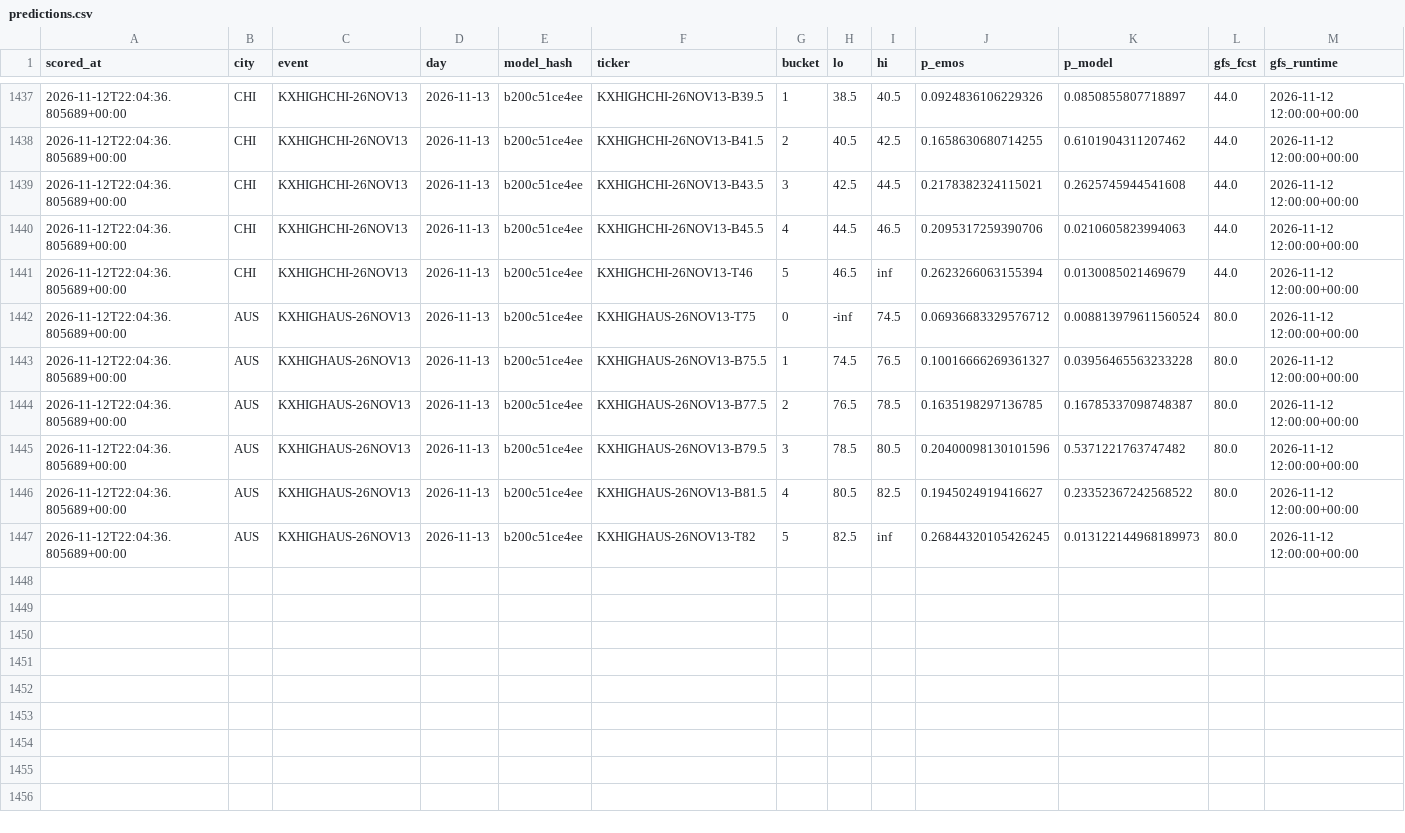
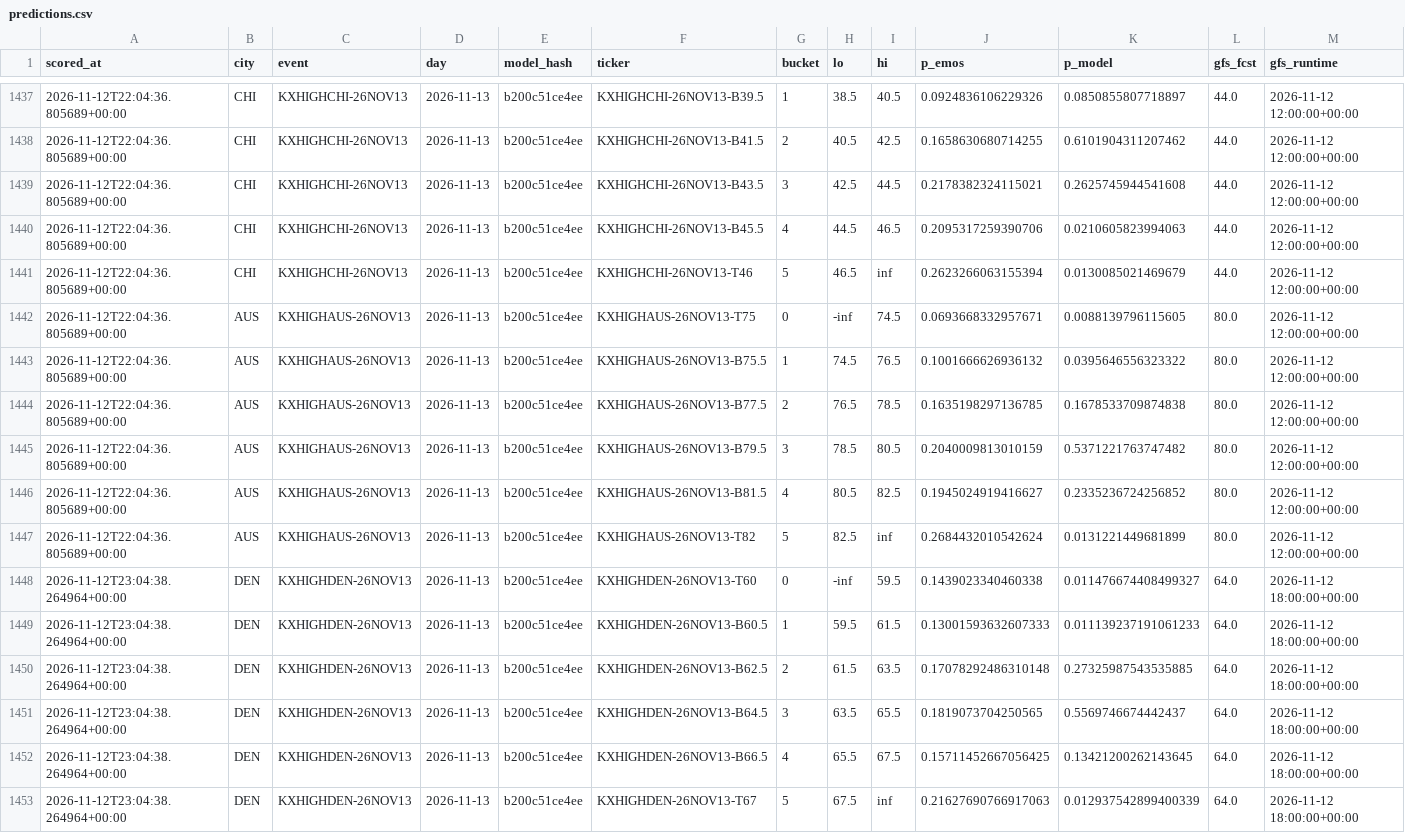
Before and after one commit to physicalreasoning/isotherm, a CSV file: predictions.csv, drawn as a sheet; only a part is shown, gaps mark what is left out.

```diff
--- a/predictions.csv
+++ b/predictions.csv
@@ -1441,7 +1441,13 @@ scored_at,city,event,day,model_hash,ticker,bucket,lo,hi,p_emos,p_model,gfs_fcst,
 2026-11-12T22:04:36.805689+00:00,CHI,KXHIGHCHI-26NOV13,2026-11-13,b200c51ce4ee,KXHIGHCHI-26NOV13-T46,5,46.5,inf,0.2623266063155394,0.0130085021469679,44.0,2026-11-12 12:00:00+00:00
-2026-11-12T22:04:36.805689+00:00,AUS,KXHIGHAUS-26NOV13,2026-11-13,b200c51ce4ee,KXHIGHAUS-26NOV13-T75,0,-inf,74.5,0.06936683329576712,0.008813979611560524,80.0,2026-11-12 12:00:00+00:00
-2026-11-12T22:04:36.805689+00:00,AUS,KXHIGHAUS-26NOV13,2026-11-13,b200c51ce4ee,KXHIGHAUS-26NOV13-B75.5,1,74.5,76.5,0.10016666269361327,0.03956465563233228,80.0,2026-11-12 12:00:00+00:00
-2026-11-12T22:04:36.805689+00:00,AUS,KXHIGHAUS-26NOV13,2026-11-13,b200c51ce4ee,KXHIGHAUS-26NOV13-B77.5,2,76.5,78.5,0.1635198297136785,0.16785337098748387,80.0,2026-11-12 12:00:00+00:00
-2026-11-12T22:04:36.805689+00:00,AUS,KXHIGHAUS-26NOV13,2026-11-13,b200c51ce4ee,KXHIGHAUS-26NOV13-B79.5,3,78.5,80.5,0.20400098130101596,0.5371221763747482,80.0,2026-11-12 12:00:00+00:00
-2026-11-12T22:04:36.805689+00:00,AUS,KXHIGHAUS-26NOV13,2026-11-13,b200c51ce4ee,KXHIGHAUS-26NOV13-B81.5,4,80.5,82.5,0.1945024919416627,0.23352367242568522,80.0,2026-11-12 12:00:00+00:00
-2026-11-12T22:04:36.805689+00:00,AUS,KXHIGHAUS-26NOV13,2026-11-13,b200c51ce4ee,KXHIGHAUS-26NOV13-T82,5,82.5,inf,0.26844320105426245,0.013122144968189973,80.0,2026-11-12 12:00:00+00:00
+2026-11-12T22:04:36.805689+00:00,AUS,KXHIGHAUS-26NOV13,2026-11-13,b200c51ce4ee,KXHIGHAUS-26NOV13-T75,0,-inf,74.5,0.0693668332957671,0.0088139796115605,80.0,2026-11-12 12:00:00+00:00
+2026-11-12T22:04:36.805689+00:00,AUS,KXHIGHAUS-26NOV13,2026-11-13,b200c51ce4ee,KXHIGHAUS-26NOV13-B75.5,1,74.5,76.5,0.1001666626936132,0.0395646556323322,80.0,2026-11-12 12:00:00+00:00
+2026-11-12T22:04:36.805689+00:00,AUS,KXHIGHAUS-26NOV13,2026-11-13,b200c51ce4ee,KXHIGHAUS-26NOV13-B77.5,2,76.5,78.5,0.1635198297136785,0.1678533709874838,80.0,2026-11-12 12:00:00+00:00
+2026-11-12T22:04:36.805689+00:00,AUS,KXHIGHAUS-26NOV13,2026-11-13,b200c51ce4ee,KXHIGHAUS-26NOV13-B79.5,3,78.5,80.5,0.2040009813010159,0.5371221763747482,80.0,2026-11-12 12:00:00+00:00
+2026-11-12T22:04:36.805689+00:00,AUS,KXHIGHAUS-26NOV13,2026-11-13,b200c51ce4ee,KXHIGHAUS-26NOV13-B81.5,4,80.5,82.5,0.1945024919416627,0.2335236724256852,80.0,2026-11-12 12:00:00+00:00
+2026-11-12T22:04:36.805689+00:00,AUS,KXHIGHAUS-26NOV13,2026-11-13,b200c51ce4ee,KXHIGHAUS-26NOV13-T82,5,82.5,inf,0.2684432010542624,0.0131221449681899,80.0,2026-11-12 12:00:00+00:00
+2026-11-12T23:04:38.264964+00:00,DEN,KXHIGHDEN-26NOV13,2026-11-13,b200c51ce4ee,KXHIGHDEN-26NOV13-T60,0,-inf,59.5,0.1439023340460338,0.011476674408499327,64.0,2026-11-12 18:00:00+00:00
+2026-11-12T23:04:38.264964+00:00,DEN,KXHIGHDEN-26NOV13,2026-11-13,b200c51ce4ee,KXHIGHDEN-26NOV13-B60.5,1,59.5,61.5,0.13001593632607333,0.011139237191061233,64.0,2026-11-12 18:00:00+00:00
+2026-11-12T23:04:38.264964+00:00,DEN,KXHIGHDEN-26NOV13,2026-11-13,b200c51ce4ee,KXHIGHDEN-26NOV13-B62.5,2,61.5,63.5,0.17078292486310148,0.27325987543535885,64.0,2026-11-12 18:00:00+00:00
+2026-11-12T23:04:38.264964+00:00,DEN,KXHIGHDEN-26NOV13,2026-11-13,b200c51ce4ee,KXHIGHDEN-26NOV13-B64.5,3,63.5,65.5,0.1819073704250565,0.5569746674442437,64.0,2026-11-12 18:00:00+00:00
+2026-11-12T23:04:38.264964+00:00,DEN,KXHIGHDEN-26NOV13,2026-11-13,b200c51ce4ee,KXHIGHDEN-26NOV13-B66.5,4,65.5,67.5,0.15711452667056425,0.13421200262143645,64.0,2026-11-12 18:00:00+00:00
+2026-11-12T23:04:38.264964+00:00,DEN,KXHIGHDEN-26NOV13,2026-11-13,b200c51ce4ee,KXHIGHDEN-26NOV13-T67,5,67.5,inf,0.21627690766917063,0.012937542899400339,64.0,2026-11-12 18:00:00+00:00
```
Also changed, not shown: runs.csv, 1 other file.
